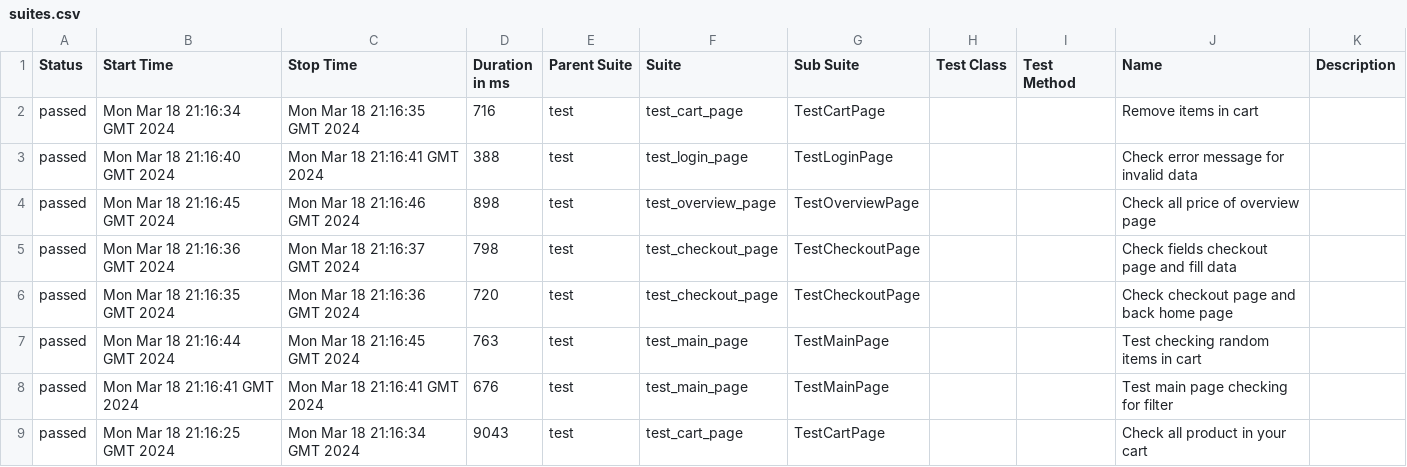
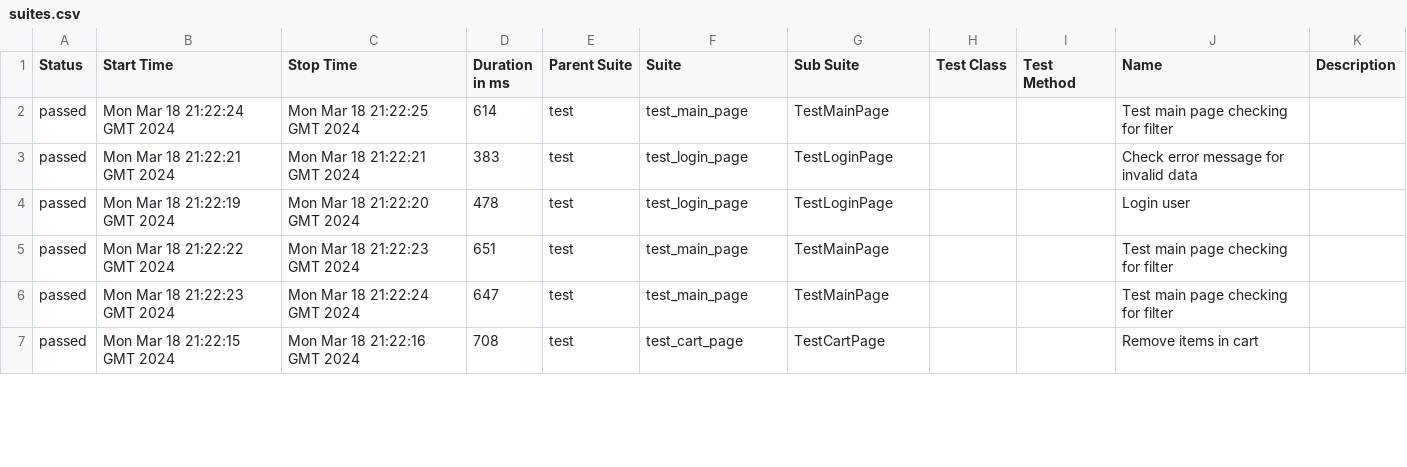
Before and after one commit to vladimirqw1221/test_ui, a CSV file: data/suites.csv, drawn as a sheet; only a part is shown; the diff covers the shown part only.

```diff
--- a/data/suites.csv
+++ b/data/suites.csv
@@ -1,9 +1,7 @@
 "Status","Start Time","Stop Time","Duration in ms","Parent Suite","Suite","Sub Suite","Test Class","Test Method","Name","Description"
-"passed","Mon Mar 18 21:16:34 GMT 2024","Mon Mar 18 21:16:35 GMT 2024","716","test","test_cart_page","TestCartPage","","","Remove items in cart",""
-"passed","Mon Mar 18 21:16:40 GMT 2024","Mon Mar 18 21:16:41 GMT 2024","388","test","test_login_page","TestLoginPage","","","Check error message for invalid data",""
-"passed","Mon Mar 18 21:16:45 GMT 2024","Mon Mar 18 21:16:46 GMT 2024","898","test","test_overview_page","TestOverviewPage","","","Check all price of  overview page",""
-"passed","Mon Mar 18 21:16:36 GMT 2024","Mon Mar 18 21:16:37 GMT 2024","798","test","test_checkout_page","TestCheckoutPage","","","Check fields checkout page and fill data",""
-"passed","Mon Mar 18 21:16:35 GMT 2024","Mon Mar 18 21:16:36 GMT 2024","720","test","test_checkout_page","TestCheckoutPage","","","Check checkout page and back home page",""
-"passed","Mon Mar 18 21:16:44 GMT 2024","Mon Mar 18 21:16:45 GMT 2024","763","test","test_main_page","TestMainPage","","","Test checking random items in cart",""
-"passed","Mon Mar 18 21:16:41 GMT 2024","Mon Mar 18 21:16:41 GMT 2024","676","test","test_main_page","TestMainPage","","","Test main page checking for filter",""
-"passed","Mon Mar 18 21:16:25 GMT 2024","Mon Mar 18 21:16:34 GMT 2024","9043","test","test_cart_page","TestCartPage","","","Check all product in your cart",""
+"passed","Mon Mar 18 21:22:24 GMT 2024","Mon Mar 18 21:22:25 GMT 2024","614","test","test_main_page","TestMainPage","","","Test main page checking for filter",""
+"passed","Mon Mar 18 21:22:21 GMT 2024","Mon Mar 18 21:22:21 GMT 2024","383","test","test_login_page","TestLoginPage","","","Check error message for invalid data",""
+"passed","Mon Mar 18 21:22:19 GMT 2024","Mon Mar 18 21:22:20 GMT 2024","478","test","test_login_page","TestLoginPage","","","Login user",""
+"passed","Mon Mar 18 21:22:22 GMT 2024","Mon Mar 18 21:22:23 GMT 2024","651","test","test_main_page","TestMainPage","","","Test main page checking for filter",""
+"passed","Mon Mar 18 21:22:23 GMT 2024","Mon Mar 18 21:22:24 GMT 2024","647","test","test_main_page","TestMainPage","","","Test main page checking for filter",""
+"passed","Mon Mar 18 21:22:15 GMT 2024","Mon Mar 18 21:22:16 GMT 2024","708","test","test_cart_page","TestCartPage","","","Remove items in cart",""
```
Also changed, not shown: 2 added rows and 31 edited cells elsewhere in this file, data/behaviors.csv, 34 other files.
